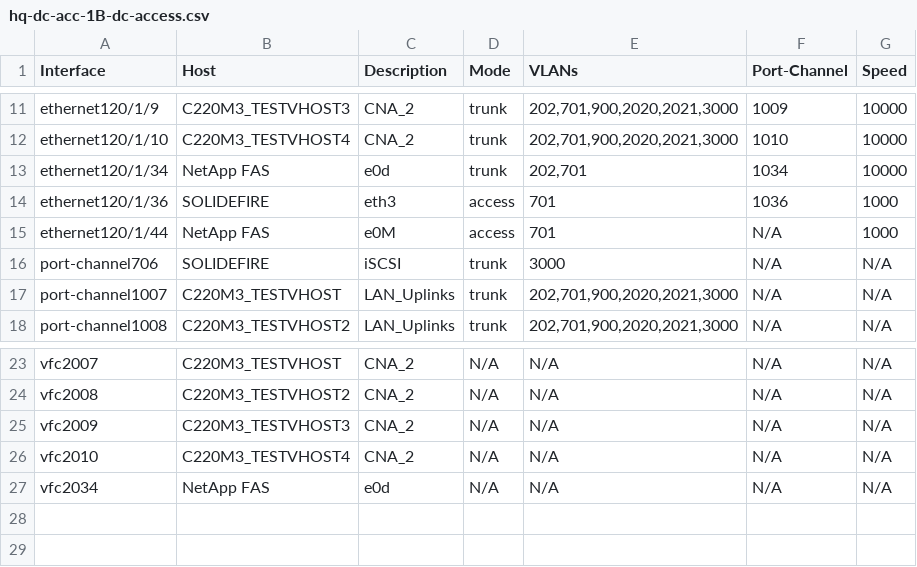
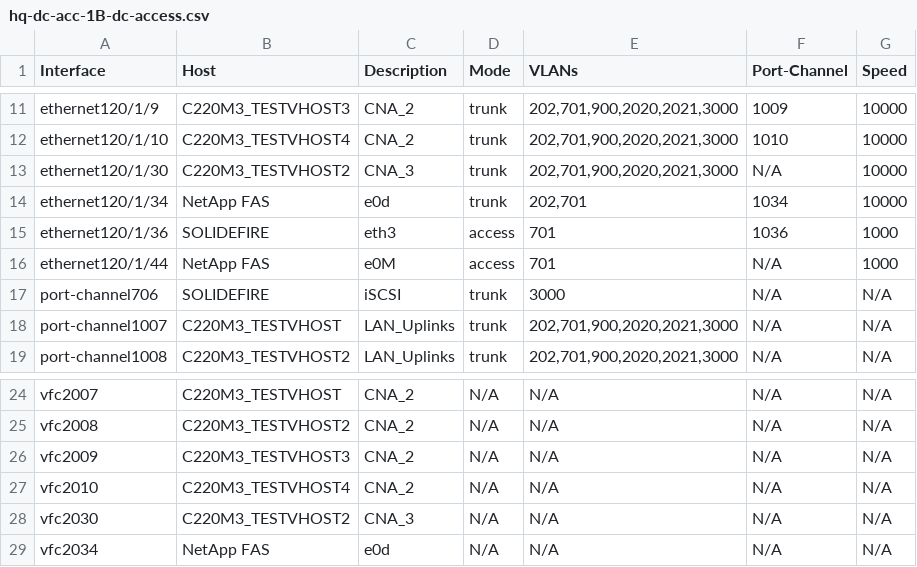
Before and after one commit to carlbuchmann/ansible, a CSV file: nxos/reports/configuration/hq-dc-acc-1B-dc-access.csv, drawn as a sheet; only a part is shown, gaps mark what is left out; the diff names each change by its address in the sheet, - before the commit and + after, or states it on an @@ line.

```diff
--- a/nxos/reports/configuration/hq-dc-acc-1B-dc-access.csv
+++ b/nxos/reports/configuration/hq-dc-acc-1B-dc-access.csv
+row 13: ethernet120/1/30 | C220M3_TESTVHOST2 | CNA_3 | trunk | 202,701,900,2020,2021,3000 | N/A | 10000
+row 28: vfc2030 | C220M3_TESTVHOST2 | CNA_3 | N/A | N/A | N/A | N/A
```
Also changed, not shown: nxos/reports/configuration/hq-dc-acc-1A-dc-access.csv, 7 other files.
